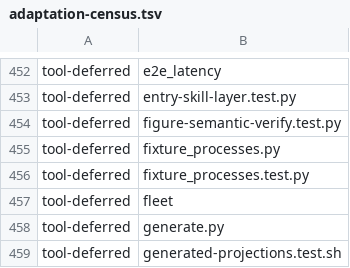
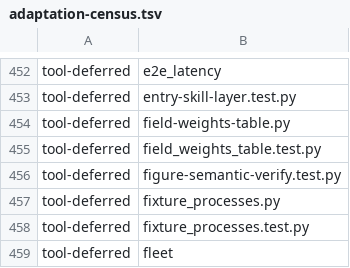
Before and after one commit to dmlguq456/hearting, a TSV file: tools/adaptation-census.tsv, drawn as a sheet; only a part is shown, gaps mark what is left out; the shorter side is filled out with more unchanged rows; the diff names each change by its address in the sheet, - before the commit and + after, or states it on an @@ line.

```diff
--- a/tools/adaptation-census.tsv
+++ b/tools/adaptation-census.tsv
+row 454: tool-deferred | field-weights-table.py
+row 455: tool-deferred | field_weights_table.test.py
```
Also changed, not shown: 12 other files.
